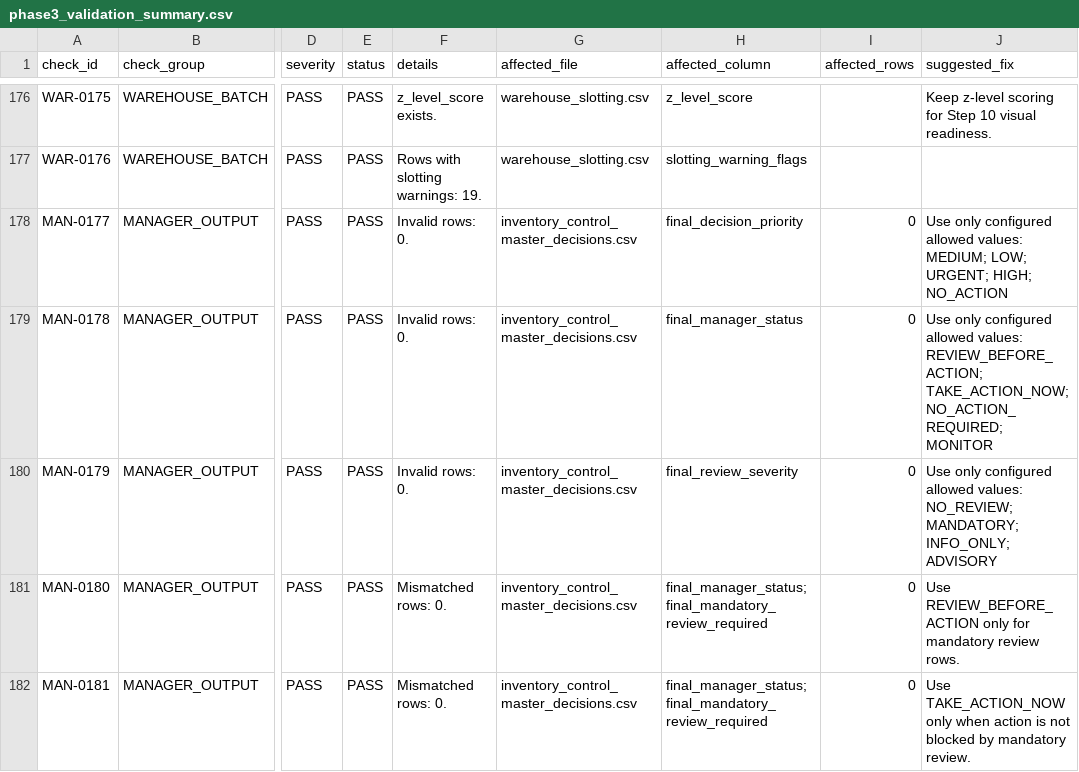
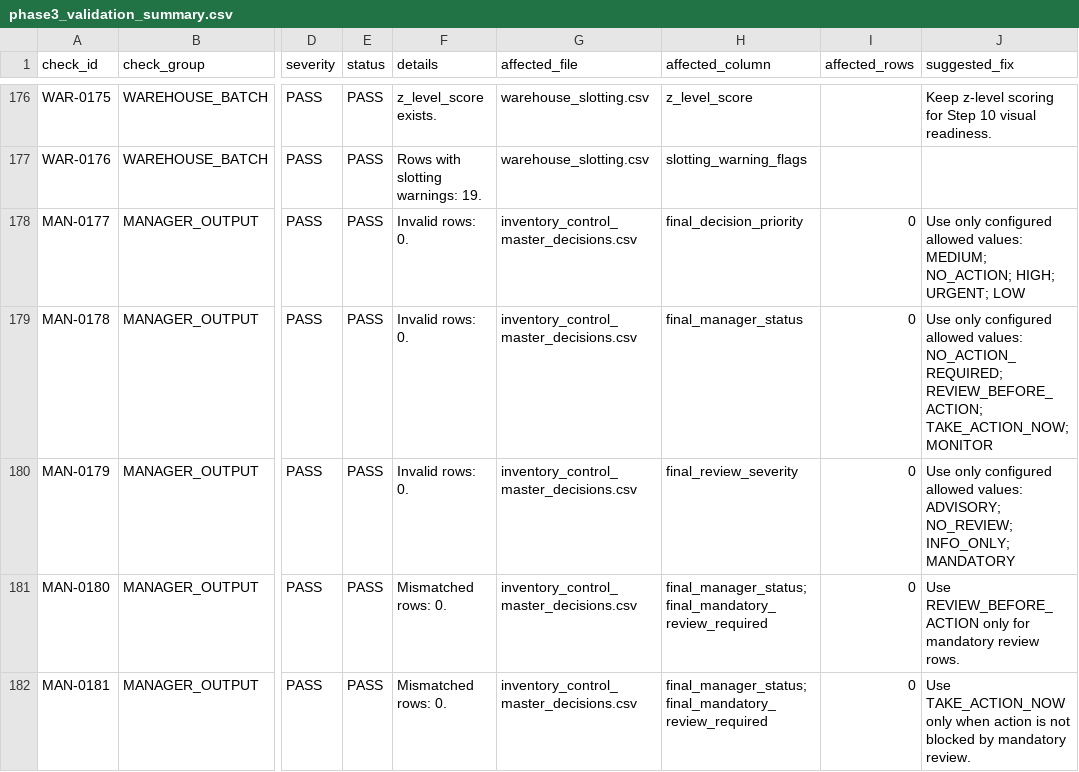
Before and after one commit to sakes-eid/ERP_Demand_Smart_Forecast, a CSV file: phase 3/outputs/phase3_validation_summary.csv, drawn as a sheet; only a part is shown, gaps mark what is left out; the diff names each change by its address in the sheet, - before the commit and + after, or states it on an @@ line.

```diff
--- a/phase 3/outputs/phase3_validation_summary.csv
+++ b/phase 3/outputs/phase3_validation_summary.csv
-J178 (suggested_fix): …values: MEDIUM; LOW; URGENT; HIGH; NO_ACTION
+J178 (suggested_fix): …values: MEDIUM; NO_ACTION; HIGH; URGENT; LOW
-J179 (suggested_fix): …allowed values: REVIEW_BEFORE_ACTION; TAKE_ACTION_NOW; NO_ACTION_REQUIRED; MONITOR
+J179 (suggested_fix): …allowed values: NO_ACTION_REQUIRED; REVIEW_BEFORE_ACTION; TAKE_ACTION_NOW; MONITOR
-J180 (suggested_fix): …allowed values: NO_REVIEW; MANDATORY; INFO_ONLY; ADVISORY
+J180 (suggested_fix): …allowed values: ADVISORY; NO_REVIEW; INFO_ONLY; MANDATORY
```
Also changed, not shown: phase 1/outputs/phase1_demand_planning_context.csv, phase 1/outputs/phase1_forecast_kpis.csv, 42 other files.
